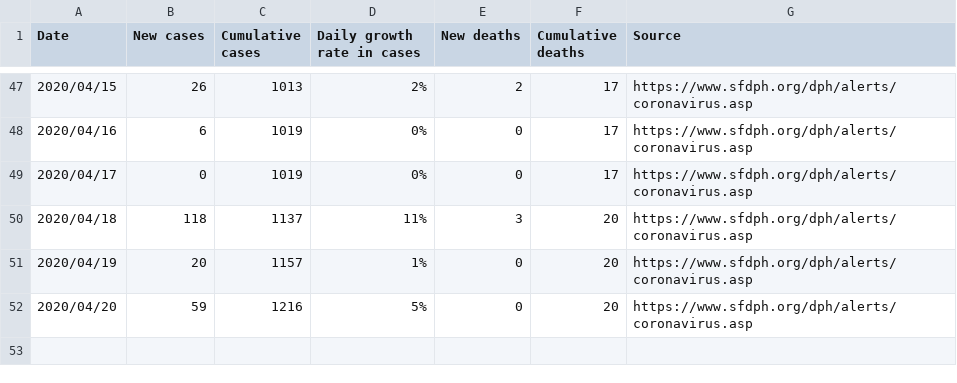
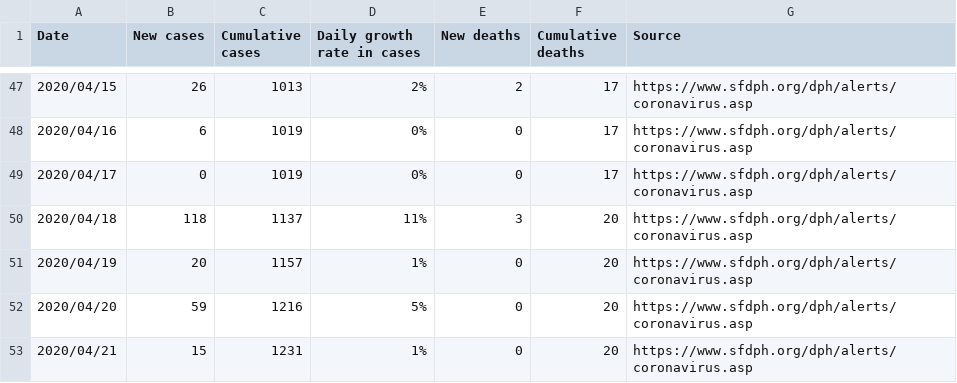
Before and after one commit to zanovis/covid-19-san-francisco, a CSV file: covid-19-daily.csv, drawn as a sheet; only a part is shown, gaps mark what is left out; the diff names each change by its address in the sheet, - before the commit and + after, or states it on an @@ line.

Commit message:
[automatic] update covid-19 csv and figure

```diff
--- a/covid-19-daily.csv
+++ b/covid-19-daily.csv
+row 53: 2020/04/21 | 15 | 1231 | 1% | 0 | 20 | https://www.sfdph.org/dph/alerts/coronavirus.asp
```
Also changed, not shown: 1 other file.
